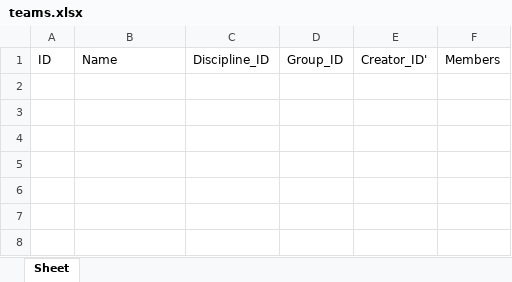
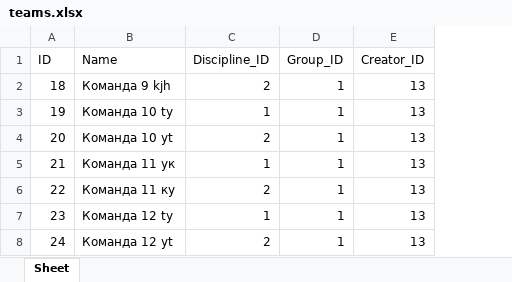
Before and after one commit to NotChelovec/SUAI-projects, an Excel workbook: teams.xlsx, sheet Sheet, drawn as a sheet; values as stored, in another font and other column widths than the file's, no borders; removed rows and columns are numbered as before the commit, all else as after; the diff names each change by its address in the sheet, - before the commit and + after, or states it on an @@ line.

```diff
--- a/teams.xlsx (sheet Sheet)
+++ b/teams.xlsx (sheet Sheet)
-column E (Creator_ID'), empty
-column F (Members), empty
+column E (Creator_ID), empty
+row 2: 18 | Команда 9 kjh | 2 | 1 | 13
+row 3: 19 | Команда 10 ty | 1 | 1 | 13
+row 4: 20 | Команда 10 yt | 2 | 1 | 13
+row 5: 21 | Команда 11 ук | 1 | 1 | 13
+row 6: 22 | Команда 11 ку | 2 | 1 | 13
+row 7: 23 | Команда 12 ty | 1 | 1 | 13
+row 8: 24 | Команда 12 yt | 2 | 1 | 13
```
Also changed, not shown: 1 other file.
